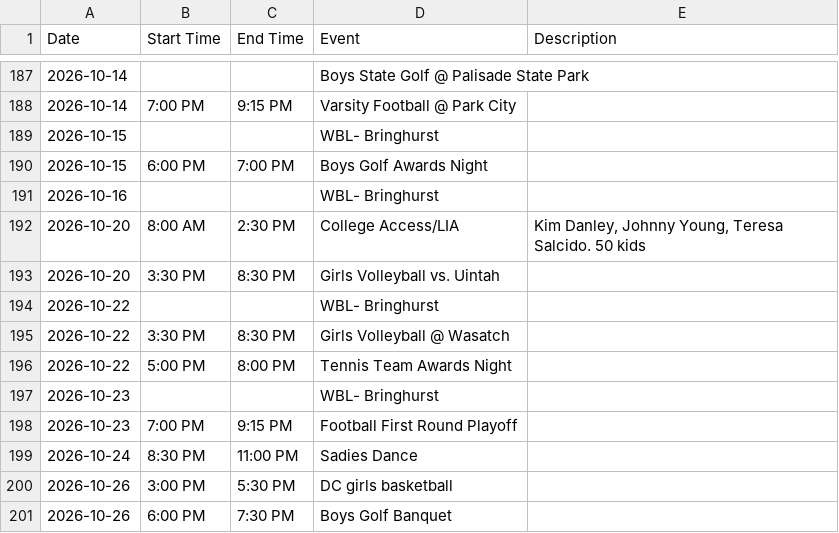
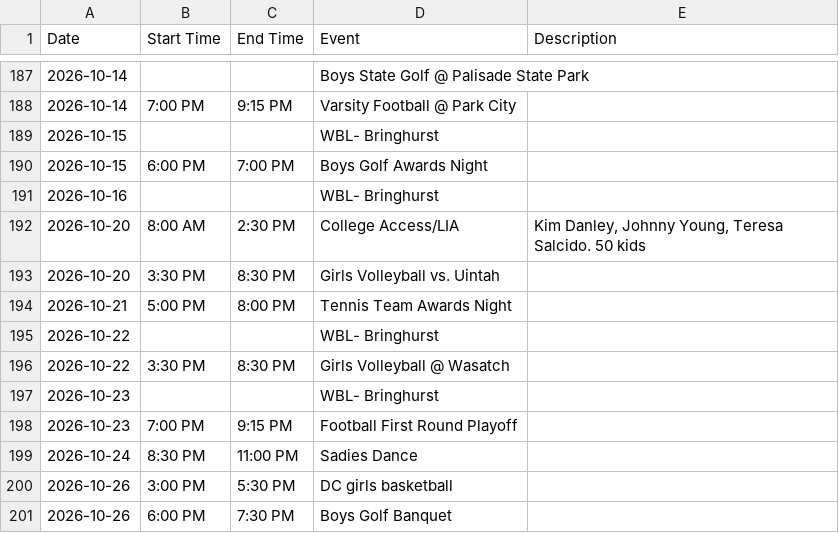
Before and after one commit to rmawhinney12/DK-Calendar, a CSV file: deer_creek_vega_calendar.csv, drawn as a sheet; only a part is shown, gaps mark what is left out; removed rows and columns are numbered as before the commit, all else as after; the diff names each change by its address in the sheet, - before the commit and + after, or states it on an @@ line.

```diff
--- a/deer_creek_vega_calendar.csv
+++ b/deer_creek_vega_calendar.csv
+row 194: 2026-10-21 | 5:00 PM | 8:00 PM | Tennis Team Awards Night
-row 196: 2026-10-22 | 5:00 PM | 8:00 PM | Tennis Team Awards Night
```
Also changed, not shown: combined_calendar.csv, wasatch_vega_calendar.csv, 1 other file.
